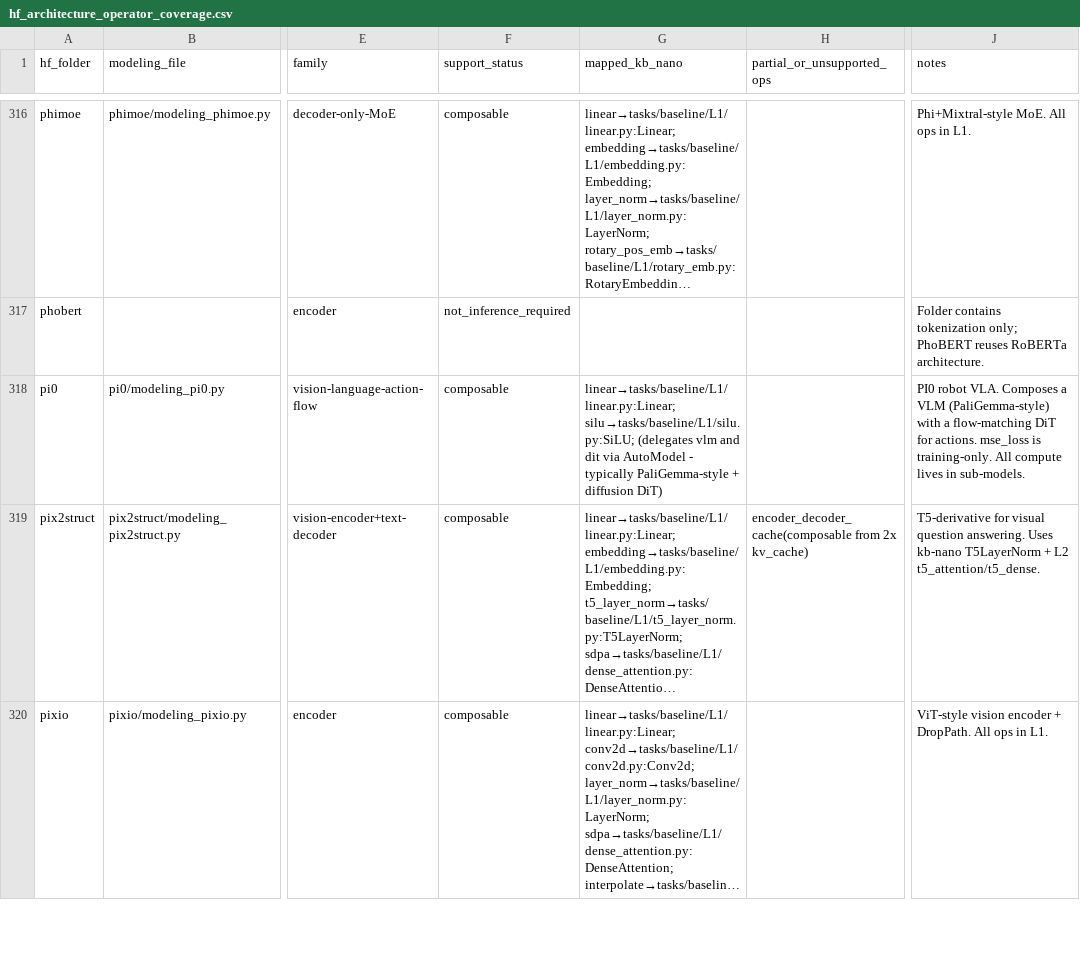
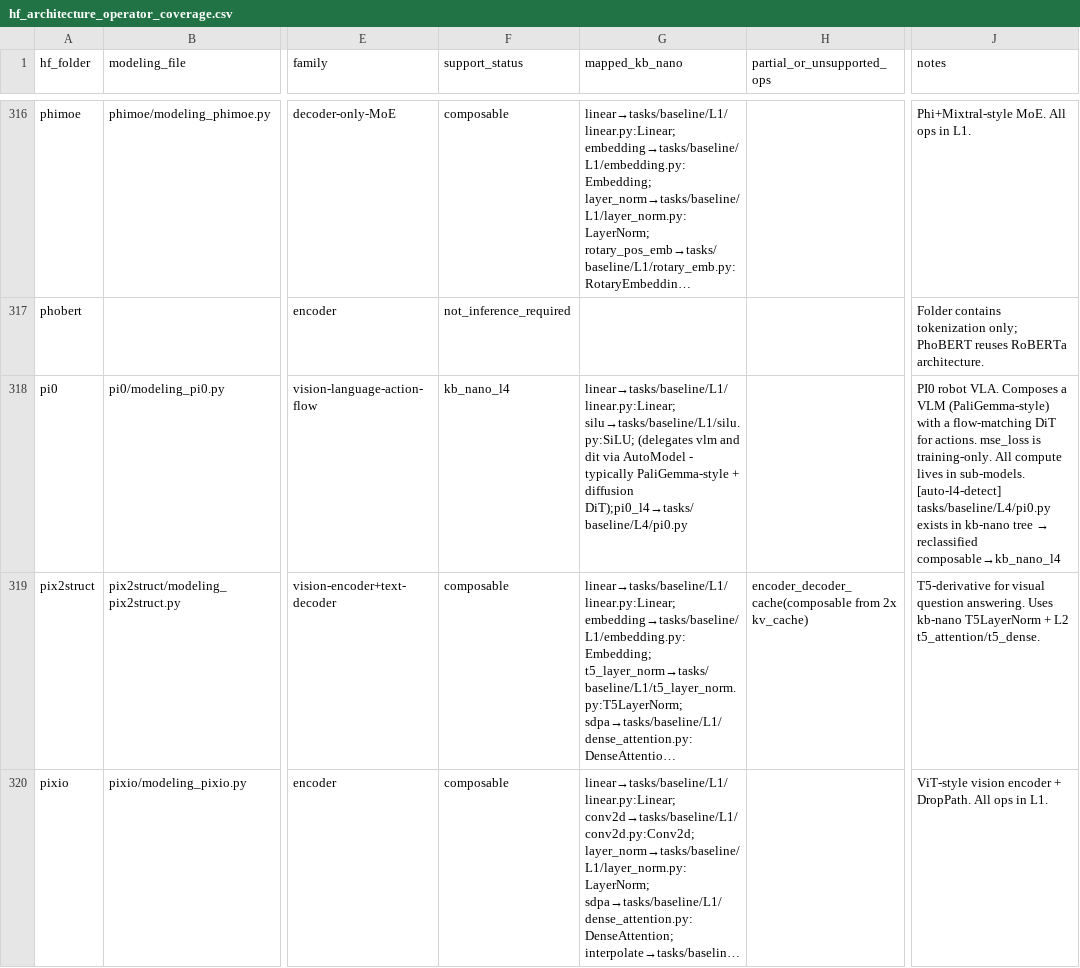
Before and after one commit to sfc-gh-goliaro/kb_nano, a CSV file: audits/hf_transformers_coverage/hf_architecture_operator_coverage.csv, drawn as a sheet; only a part is shown, gaps mark what is left out; long unchanged cells end in …; the diff covers the shown part only; the diff names each change by its address in the sheet, - before the commit and + after, or states it on an @@ line.

```diff
--- a/audits/hf_transformers_coverage/hf_architecture_operator_coverage.csv
+++ b/audits/hf_transformers_coverage/hf_architecture_operator_coverage.csv
-F318 (support_status): composable
+F318 (support_status): kb_nano_l4
-G318 (mapped_kb_nano): …+ diffusion DiT)
+G318 (mapped_kb_nano): …+ diffusion DiT);pi0_l4→tasks/baseline/L4/pi0.py
@@ J318 (notes): …in sub-models. → …in sub-models. [auto-l4-detect] tasks/baseline/L4/pi0.py exists in kb-nano tree → reclassified composable→kb_nano_l4 @@
```
Also changed, not shown: 24 edited cells elsewhere in this file, 3 other files.
